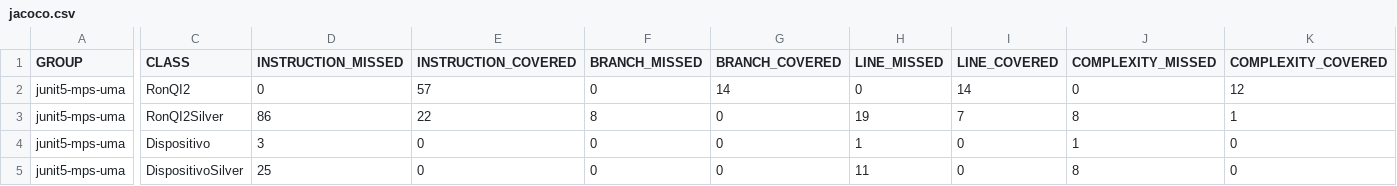
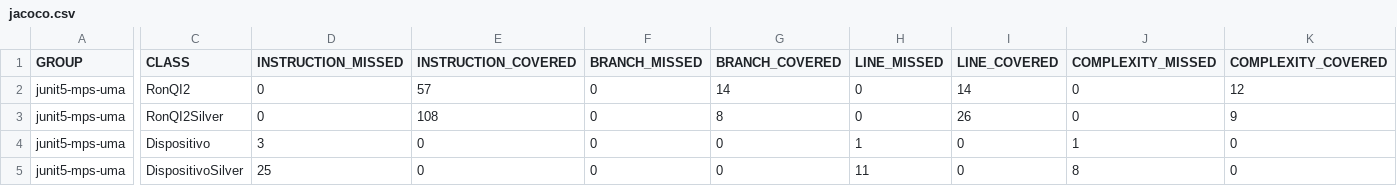
Before and after one commit to edugbau/Mantenimiento2025, a CSV file: Practica3/target/site/jacoco/jacoco.csv, drawn as a sheet; only a part is shown, gaps mark what is left out; the diff covers the shown part only; the diff names each change by its address in the sheet, - before the commit and + after, or states it on an @@ line.

```diff
--- a/Practica3/target/site/jacoco/jacoco.csv
+++ b/Practica3/target/site/jacoco/jacoco.csv
-D3 (INSTRUCTION_MISSED): 86
+D3 (INSTRUCTION_MISSED): 0
-E3 (INSTRUCTION_COVERED): 22
+E3 (INSTRUCTION_COVERED): 108
-F3 (BRANCH_MISSED): 8
+F3 (BRANCH_MISSED): 0
-G3 (BRANCH_COVERED): 0
+G3 (BRANCH_COVERED): 8
-H3 (LINE_MISSED): 19
+H3 (LINE_MISSED): 0
-I3 (LINE_COVERED): 7
+I3 (LINE_COVERED): 26
-J3 (COMPLEXITY_MISSED): 8
+J3 (COMPLEXITY_MISSED): 0
-K3 (COMPLEXITY_COVERED): 1
+K3 (COMPLEXITY_COVERED): 9
```
Also changed, not shown: 2 edited cells elsewhere in this file, 17 other files.
